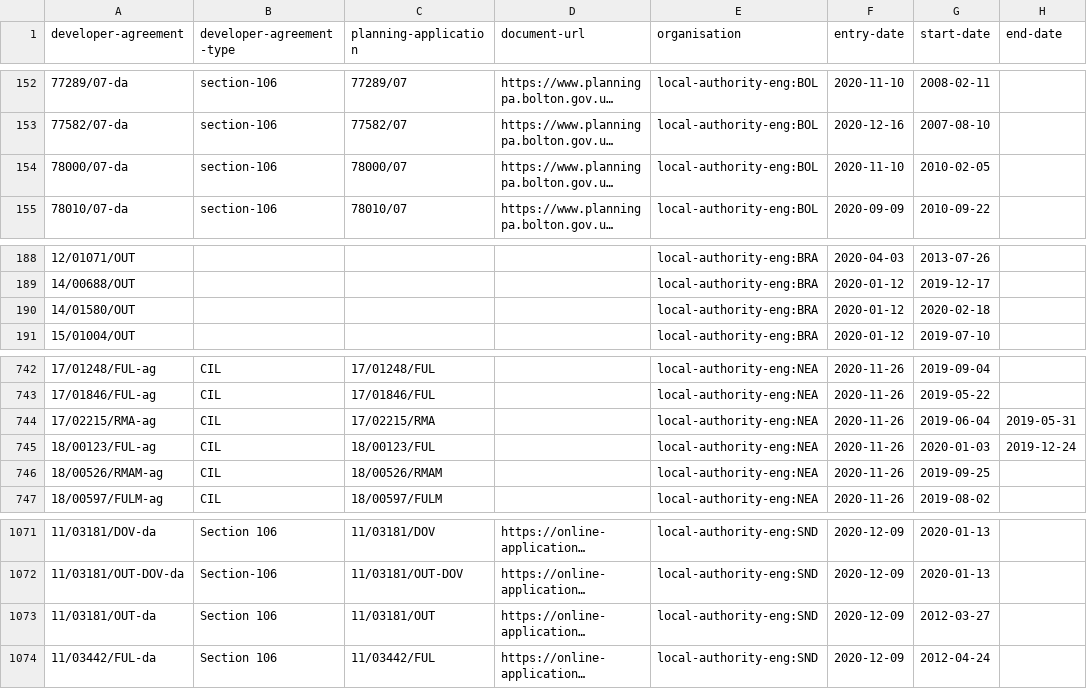
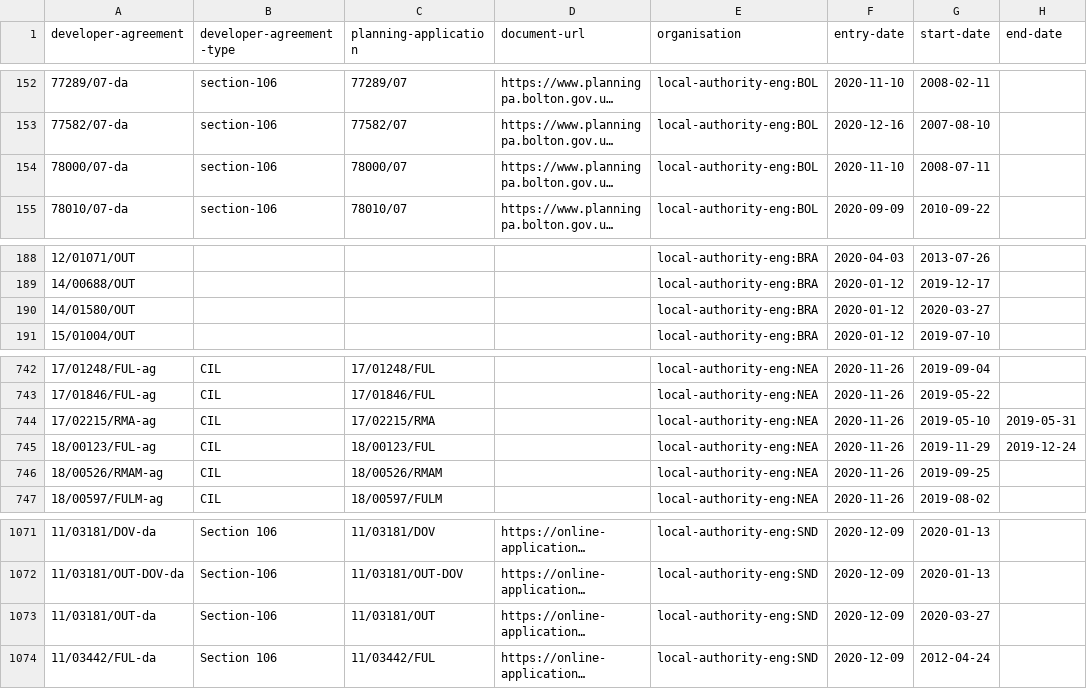
Before and after one commit to digital-land/developer-contributions-collection, a CSV file: dataset/developer-agreement.csv, drawn as a sheet; only a part is shown, gaps mark what is left out; long unchanged cells end in …; the diff names each change by its address in the sheet, - before the commit and + after, or states it on an @@ line.

```diff
--- a/dataset/developer-agreement.csv
+++ b/dataset/developer-agreement.csv
-G154 (start-date): 2010-02-05
+G154 (start-date): 2008-07-11
-G190 (start-date): 2020-02-18
+G190 (start-date): 2020-03-27
-G744 (start-date): 2019-06-04
+G744 (start-date): 2019-05-10
-G745 (start-date): 2020-01-03
+G745 (start-date): 2019-11-29
-B1073 (developer-agreement-type): Section 106
+B1073 (developer-agreement-type): Section-106
-G1073 (start-date): 2012-03-27
+G1073 (start-date): 2020-03-27
```
Also changed, not shown: dataset/developer-agreement-contribution.csv, dataset/developer-agreement-transaction.csv, 6 other files.
